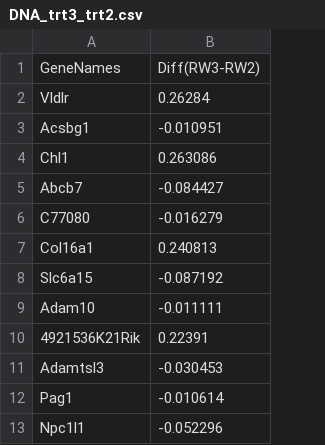
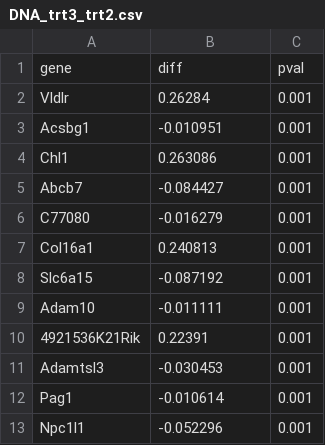
Before and after one commit to KongLabRUSP/shiny.ngs, a CSV file: data/DNA_trt3_trt2.csv, drawn as a sheet; only a part is shown; removed rows and columns are numbered as before the commit, all else as after; the diff names each change by its address in the sheet, - before the commit and + after, or states it on an @@ line.

```diff
--- a/data/DNA_trt3_trt2.csv
+++ b/data/DNA_trt3_trt2.csv
+column C, rows 2-13: all 0.001
-row 1: GeneNames | Diff(RW3-RW2)
+row 1: gene | diff | pval
```
Also changed, not shown: data/DNA_trt2_trt1.csv, 1 other file.
